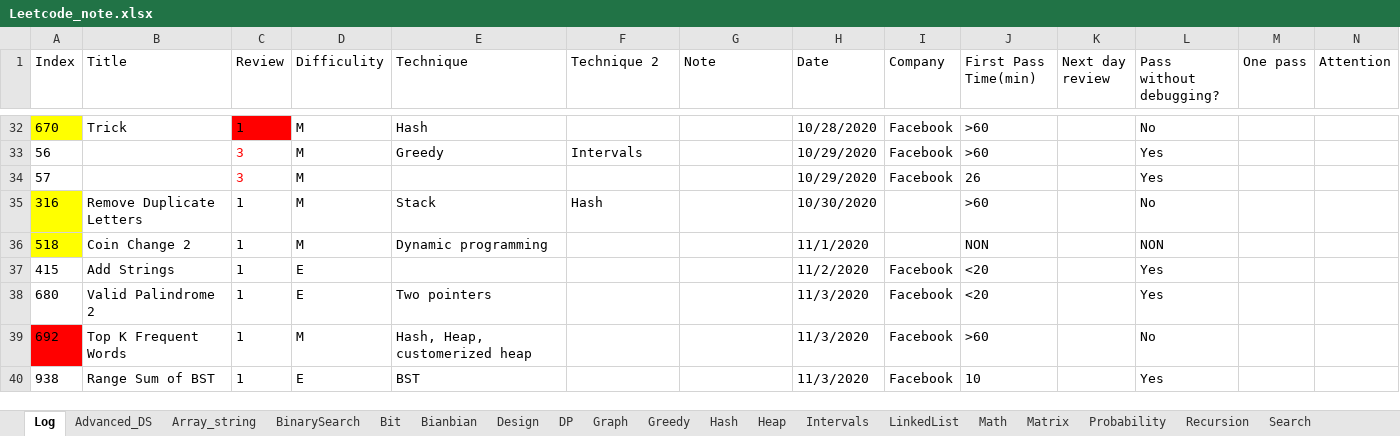
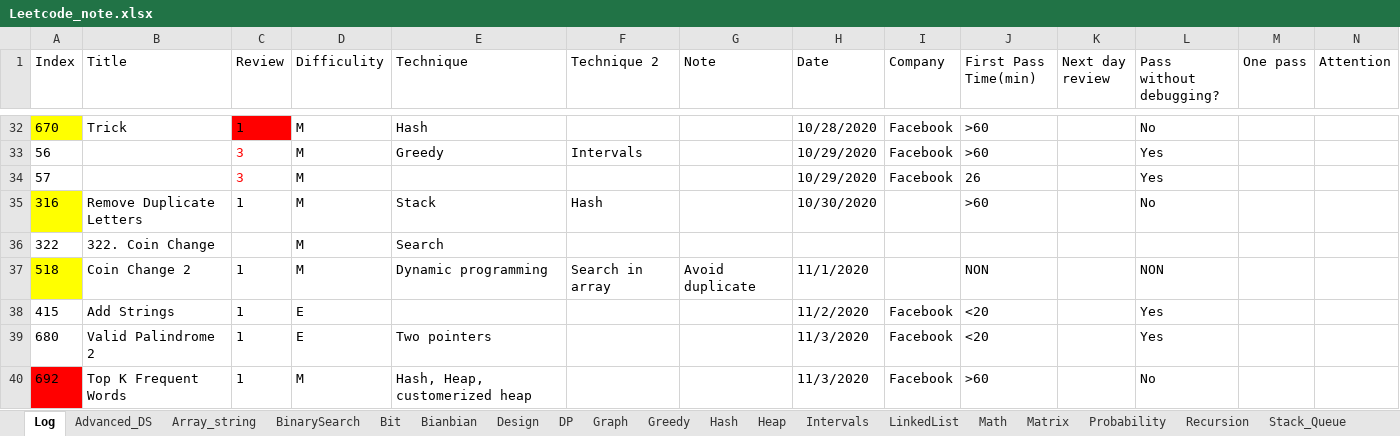
Before and after one commit to yue-w/LeetCode, an Excel workbook: Leetcode_note.xlsx, sheet Log, drawn as a sheet; only a part is shown, gaps mark what is left out; the shorter side is filled out with more unchanged rows; values as stored, in another font and other column widths than the file's, no borders; addresses are those after the commit; rows hold the shown columns only; the diff covers the shown part only; the diff names each change by its address in the sheet, - before the commit and + after, or states it on an @@ line.

```diff
--- a/Leetcode_note.xlsx (sheet Log)
+++ b/Leetcode_note.xlsx (sheet Log)
+row 36: 322 | 322. Coin Change |  | M | Search
-F37 (Technique 2): (empty)
+F37 (Technique 2): Search in array
-G37 (Note): (empty)
+G37 (Note): Avoid duplicate
```
Also changed, not shown: 42 edited cells elsewhere in this sheet, sheet Search, sheet DP, other sheet tabs, SQL_note.xlsx, 21 other files.
